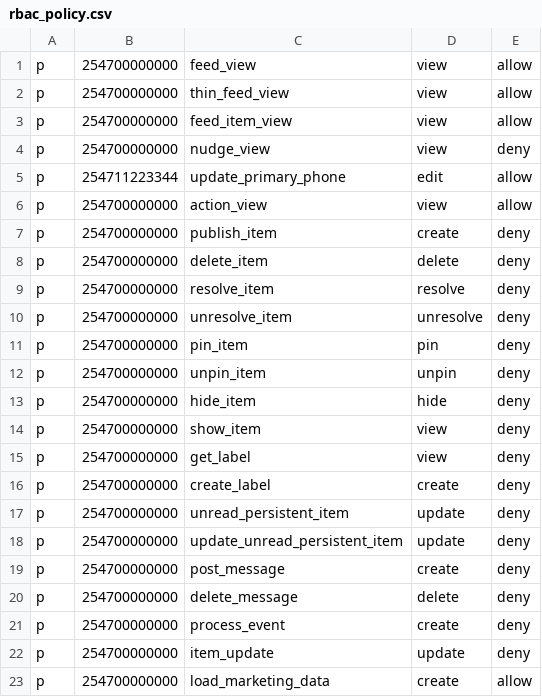
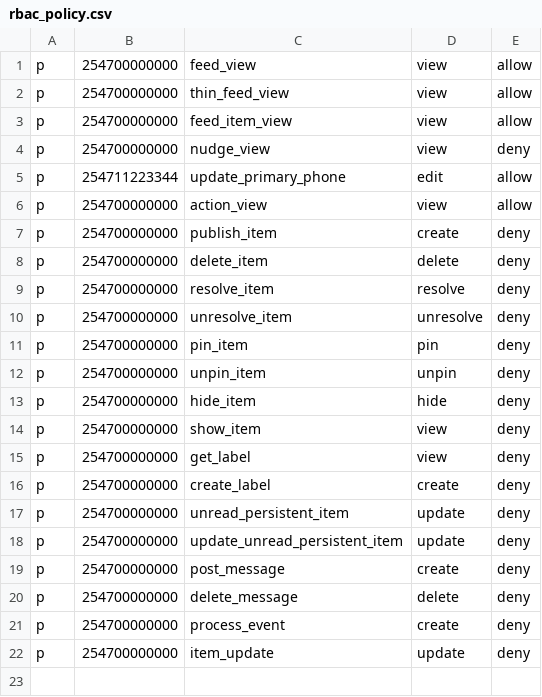
Before and after one commit to savannahghi/engagement-service, a CSV file: pkg/engagement/application/authorization/data/rbac_policy.csv, drawn as a sheet; the diff names each change by its address in the sheet, - before the commit and + after, or states it on an @@ line.

Commit message:
chore: remove all instances of marketing data logic
Signed-off-by: Salaton <salaton@healthcloud.co.ke>

```diff
--- a/pkg/engagement/application/authorization/data/rbac_policy.csv
+++ b/pkg/engagement/application/authorization/data/rbac_policy.csv
-row 23: p | 254700000000 | load_marketing_data | create | allow
```
Also changed, not shown: 14 other files.
